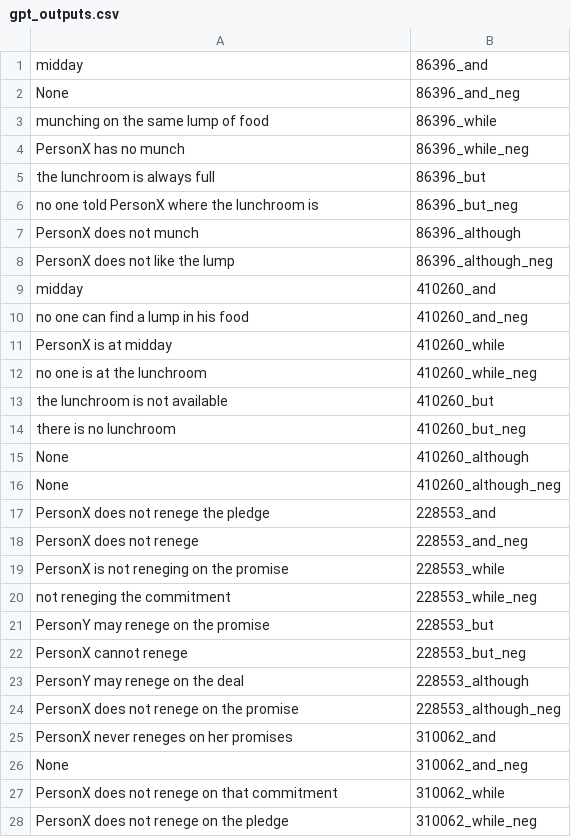
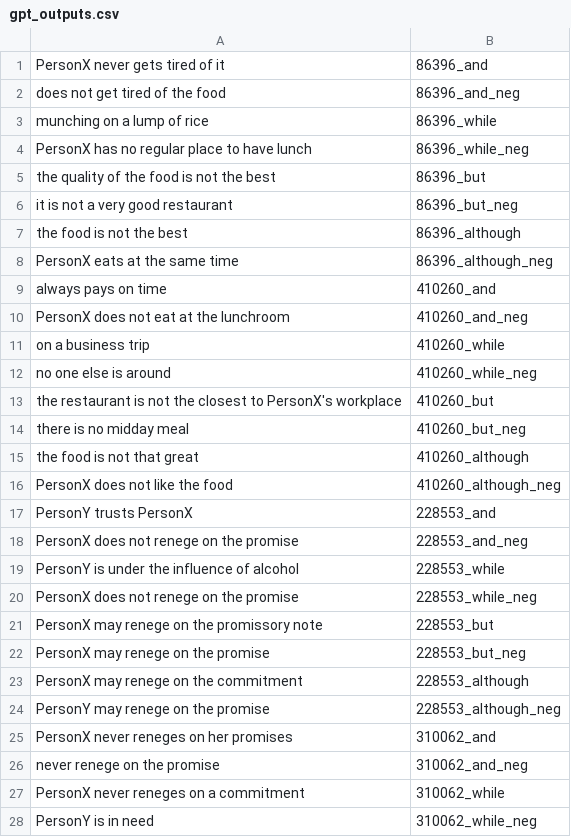
Before and after one commit to ZeyiLiao/longtail, a CSV file: longtail_data/generated_data/conti/gpt_outputs.csv, drawn as a sheet; only a part is shown; the diff covers the shown part only.

```diff
--- a/longtail_data/generated_data/conti/gpt_outputs.csv
+++ b/longtail_data/generated_data/conti/gpt_outputs.csv
@@ -1,28 +1,28 @@
-midday,86396_and
-None,86396_and_neg
-munching on the same lump of food,86396_while
-PersonX has no munch,86396_while_neg
-the lunchroom is always full,86396_but
-no one told PersonX where the lunchroom is,86396_but_neg
-PersonX does not munch,86396_although
-PersonX does not like the lump,86396_although_neg
-midday,410260_and
-no one can find a lump in his food,410260_and_neg
-PersonX is at midday,410260_while
-no one is at the lunchroom,410260_while_neg
-the lunchroom is not available,410260_but
-there is no lunchroom,410260_but_neg
-None,410260_although
-None,410260_although_neg
-PersonX does not renege the pledge,228553_and
-PersonX does not renege,228553_and_neg
-PersonX is not reneging on the promise,228553_while
-not reneging the commitment,228553_while_neg
-PersonY may renege on the promise,228553_but
-PersonX cannot renege,228553_but_neg
-PersonY may renege on the deal,228553_although
-PersonX does not renege on the promise,228553_although_neg
+PersonX never gets tired of it,86396_and
+does not get tired of the food,86396_and_neg
+munching on a lump of rice,86396_while
+PersonX has no regular place to have lunch,86396_while_neg
+the quality of the food is not the best,86396_but
+it is not a very good restaurant,86396_but_neg
+the food is not the best,86396_although
+PersonX eats at the same time,86396_although_neg
+always pays on time,410260_and
+PersonX does not eat at the lunchroom,410260_and_neg
+on a business trip,410260_while
+no one else is around,410260_while_neg
+the restaurant is not the closest to PersonX's workplace,410260_but
+there is no midday meal,410260_but_neg
+the food is not that great,410260_although
+PersonX does not like the food,410260_although_neg
+PersonY trusts PersonX,228553_and
+PersonX does not renege on the promise,228553_and_neg
+PersonY is under the influence of alcohol,228553_while
+PersonX does not renege on the promise,228553_while_neg
+PersonX may renege on the promissory note,228553_but
+PersonX may renege on the promise,228553_but_neg
+PersonX may renege on the commitment,228553_although
+PersonY may renege on the promise,228553_although_neg
 PersonX never reneges on her promises,310062_and
-None,310062_and_neg
-PersonX does not renege on that commitment,310062_while
-PersonX does not renege on the pledge,310062_while_neg
+never renege on the promise,310062_and_neg
+PersonX never reneges on a commitment,310062_while
+PersonY is in need,310062_while_neg
```
Also changed, not shown: 119 edited cells elsewhere in this file, longtail_data/generated_data/for_dis/gpt_outputs.csv, 8 other files.
